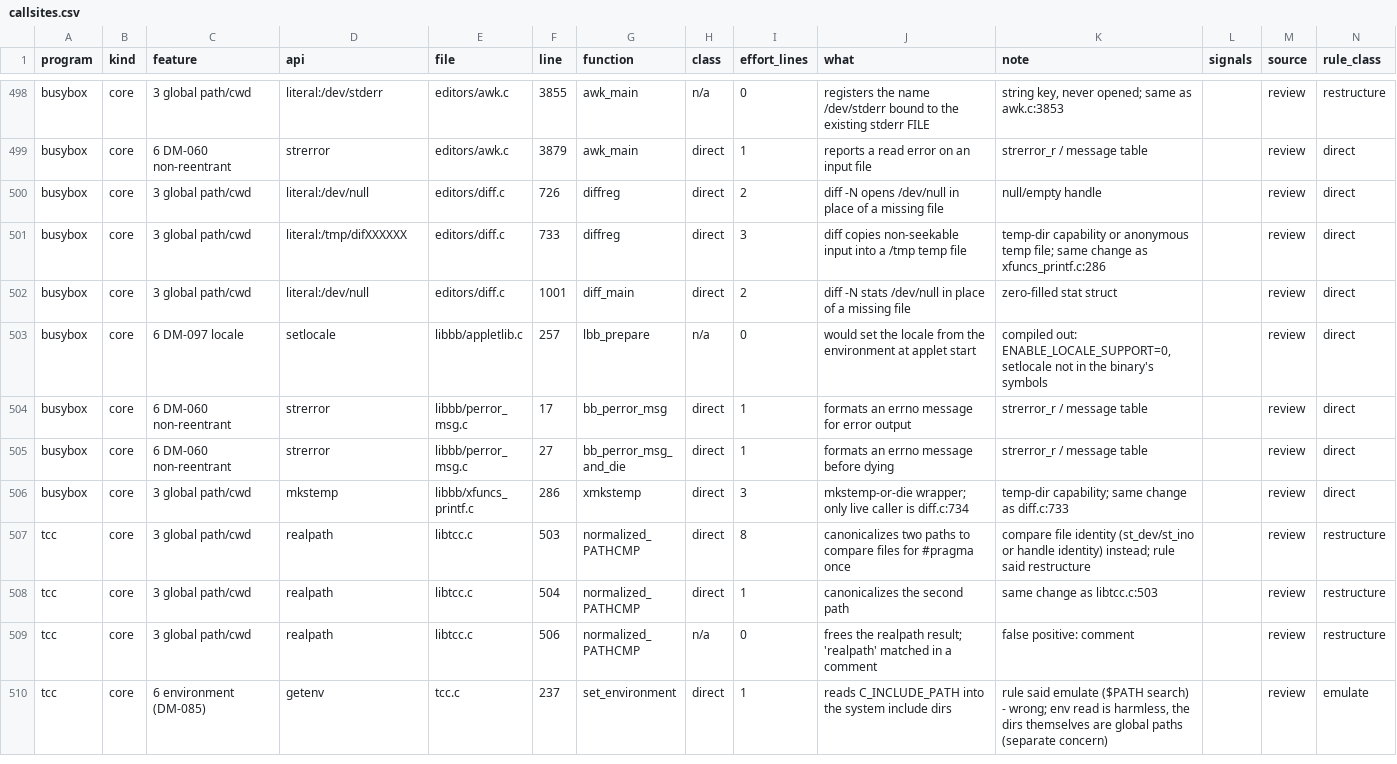
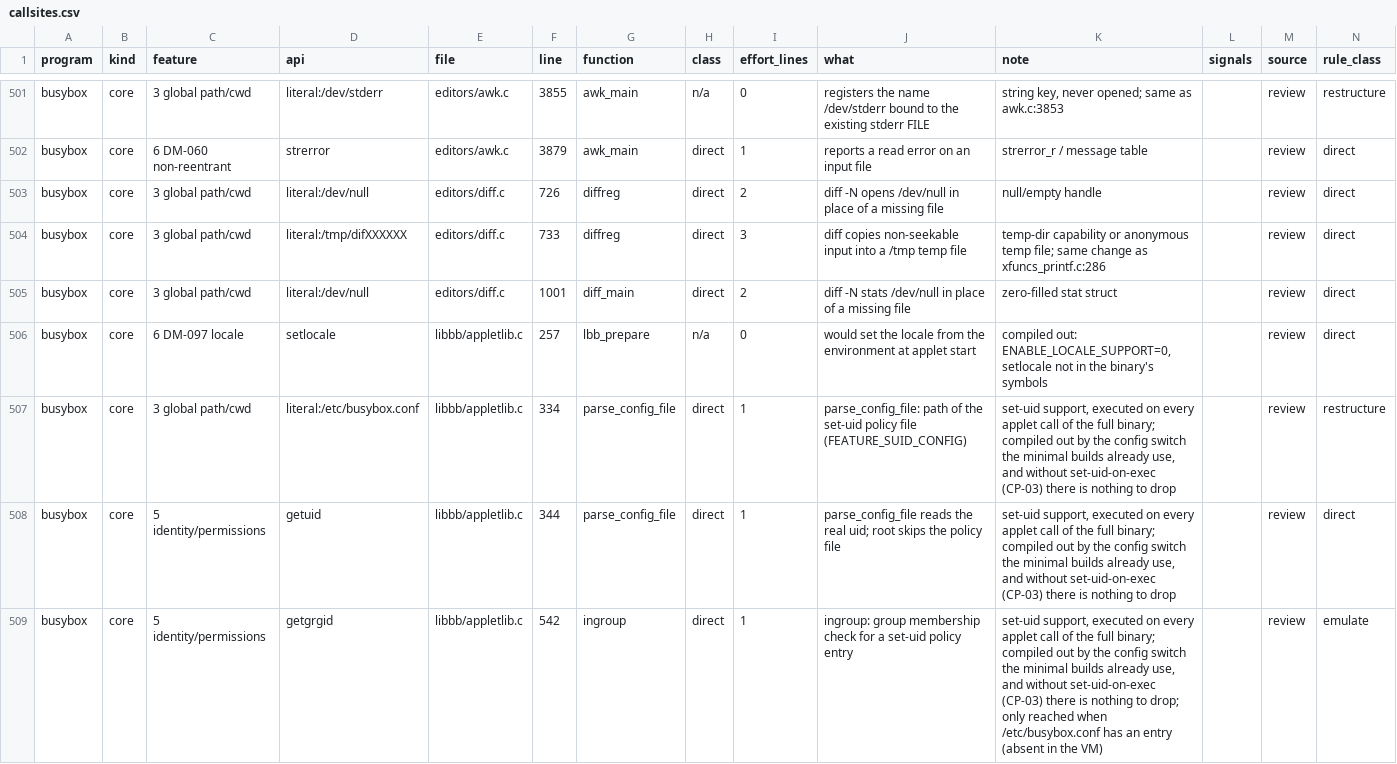
Before and after one commit to arturkjhs/zoraya, a CSV file: docs/research/task-02/callsites.csv, drawn as a sheet; only a part is shown, gaps mark what is left out; the shorter side is filled out with more unchanged rows; the diff covers the shown part only; the diff names each change by its address in the sheet, - before the commit and + after, or states it on an @@ line.

```diff
--- a/docs/research/task-02/callsites.csv
+++ b/docs/research/task-02/callsites.csv
+row 507: busybox | core | 3 global path/cwd | literal:/etc/busybox.conf | libbb/appletlib.c | 334 | parse_config_file | direct | 1 | parse_config_file: path of the set-uid policy file (FEATURE_SUID_CONFIG) | set-uid support, executed on every applet call of the full binary; compiled out by the config switch the minimal builds already use, and without set-uid-on-exec (CP-03) there is nothing to drop |  | review | restructure
+row 508: busybox | core | 5 identity/permissions | getuid | libbb/appletlib.c | 344 | parse_config_file | direct | 1 | parse_config_file reads the real uid; root skips the policy file | set-uid support, executed on every applet call of the full binary; compiled out by the config switch the minimal builds already use, and without set-uid-on-exec (CP-03) there is nothing to drop |  | review | direct
+row 509: busybox | core | 5 identity/permissions | getgrgid | libbb/appletlib.c | 542 | ingroup | direct | 1 | ingroup: group membership check for a set-uid policy entry | set-uid support, executed on every applet call of the full binary; compiled out by the config switch the minimal builds already use, and without set-uid-on-exec (CP-03) there is nothing to drop; only reached when /etc/busybox.conf has an entry (absent in the VM) |  | review | emulate
```
Also changed, not shown: 10 added rows and 5 edited cells elsewhere in this file, docs/research/task-02/libc-surface.csv, tools/posix-surface/results/callsites-summary.tsv, 16 other files.
